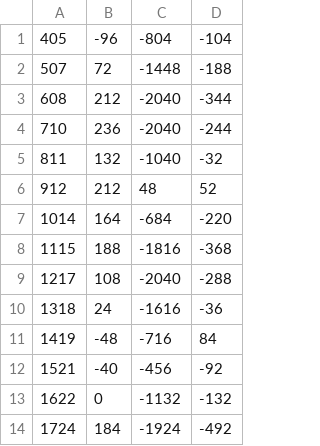
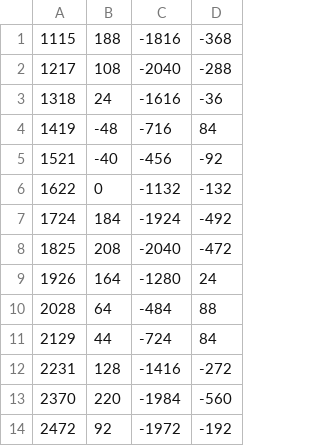
Before and after one commit to pjing01/project-1-allison-and-pan, a CSV file: Step 3/46cm.csv, drawn as a sheet; only a part is shown; the shorter side is filled out with more unchanged rows.

```diff
--- a/Step 3/46cm.csv
+++ b/Step 3/46cm.csv
@@ -1,8 +1 @@
-405,-96,-804,-104
-507,72,-1448,-188
-608,212,-2040,-344
-710,236,-2040,-244
-811,132,-1040,-32
-912,212,48,52
-1014,164,-684,-220
 1115,188,-1816,-368
```
Also changed, not shown: Step 3/35cm.csv, Step 3/41cm.csv, 1 other file.
